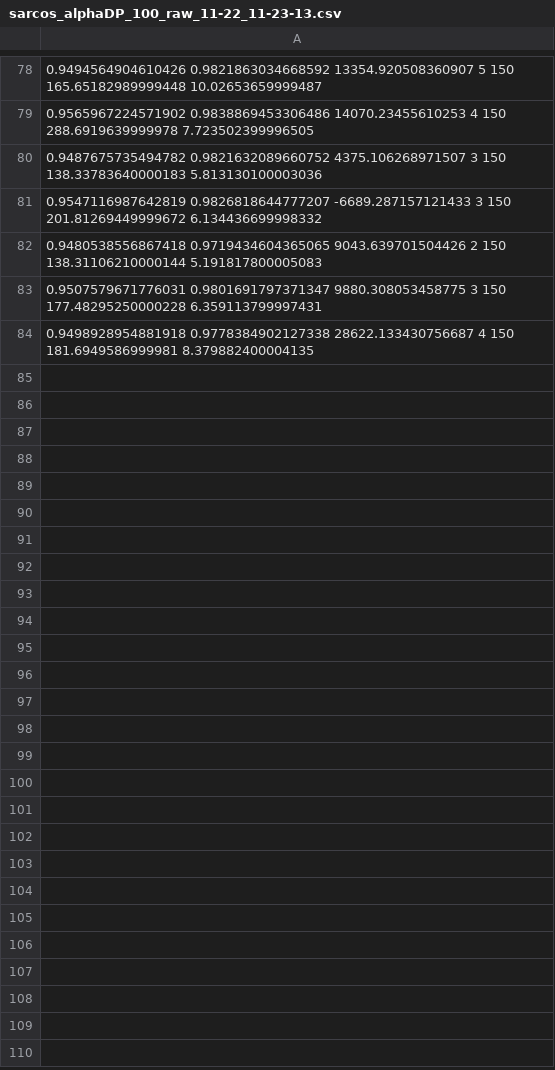
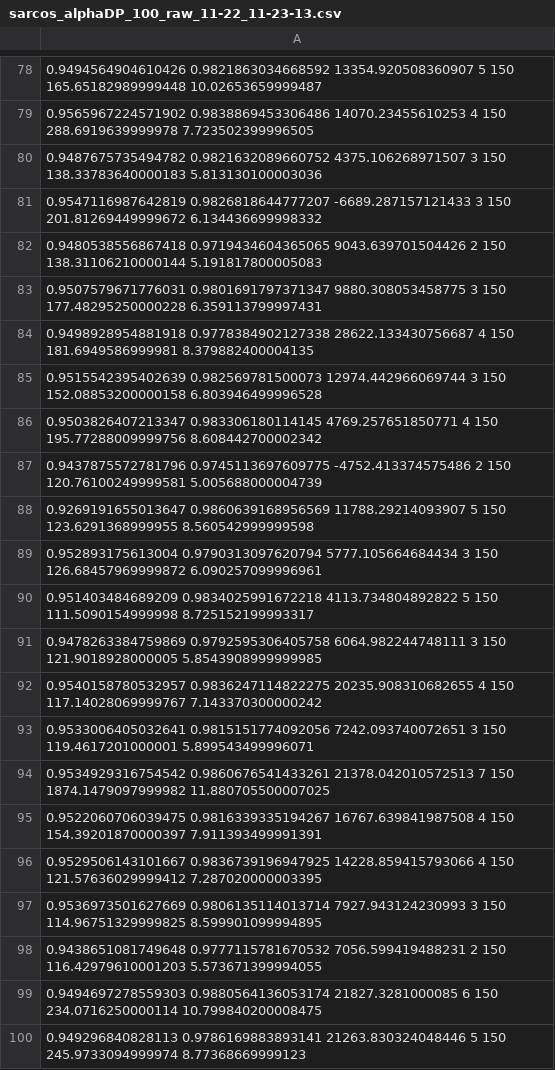
Before and after one commit to hanyas/mimo, a CSV file: evaluation/sarcos/raw/sarcos_alphaDP_100_raw_11-22_11-23-13.csv, drawn as a sheet; only a part is shown, gaps mark what is left out; the diff names each change by its address in the sheet, - before the commit and + after, or states it on an @@ line.

Commit message:
scripts evaluation

```diff
--- a/evaluation/sarcos/raw/sarcos_alphaDP_100_raw_11-22_11-23-13.csv
+++ b/evaluation/sarcos/raw/sarcos_alphaDP_100_raw_11-22_11-23-13.csv
+row 85: 0.9515542395402639 0.982569781500073 12974.442966069744 3 150 152.08853200000158 6.803946499996528
+row 86: 0.9503826407213347 0.983306180114145 4769.257651850771 4 150 195.77288009999756 8.608442700002342
+row 87: 0.9437875572781796 0.9745113697609775 -4752.413374575486 2 150 120.76100249999581 5.005688000004739
+row 88: 0.9269191655013647 0.9860639168956569 11788.29214093907 5 150 123.6291368999955 8.560542999999598
+row 89: 0.952893175613004 0.9790313097620794 5777.105664684434 3 150 126.68457969999872 6.090257099996961
+row 90: 0.951403484689209 0.9834025991672218 4113.734804892822 5 150 111.5090154999998 8.725152199993317
+row 91: 0.9478263384759869 0.9792595306405758 6064.982244748111 3 150 121.9018928000005 5.8543908999999985
+row 92: 0.9540158780532957 0.9836247114822275 20235.908310682655 4 150 117.14028069999767 7.143370300000242
+row 93: 0.9533006405032641 0.9815151774092056 7242.093740072651 3 150 119.4617201000001 5.899543499996071
+row 94: 0.9534929316754542 0.9860676541433261 21378.042010572513 7 150 1874.1479097999982 11.880705500007025
+row 95: 0.9522060706039475 0.9816339335194267 16767.639841987508 4 150 154.39201870000397 7.911393499991391
+row 96: 0.9529506143101667 0.9836739196947925 14228.859415793066 4 150 121.57636029999412 7.287020000003395
+row 97: 0.9536973501627669 0.9806135114013714 7927.943124230993 3 150 114.96751329999825 8.599901099994895
+row 98: 0.9438651081749648 0.9777115781670532 7056.599419488231 2 150 116.42979610001203 5.573671399994055
+row 99: 0.9494697278559303 0.9880564136053174 21827.3281000085 6 150 234.0716250000114 10.799840200008475
+row 100: 0.949296840828113 0.9786169883893141 21263.830324048446 5 150 245.9733094999974 8.77368669999123
```
Also changed, not shown: 14 other files.
